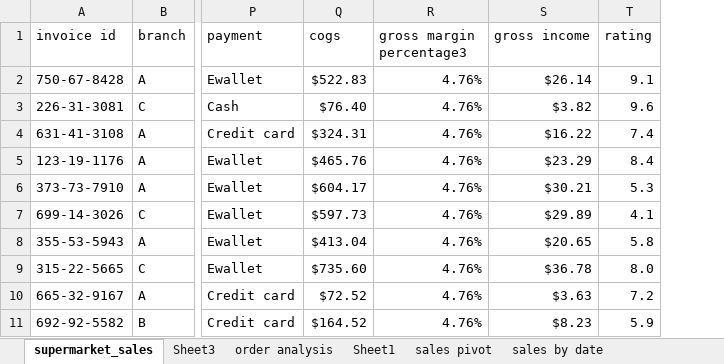
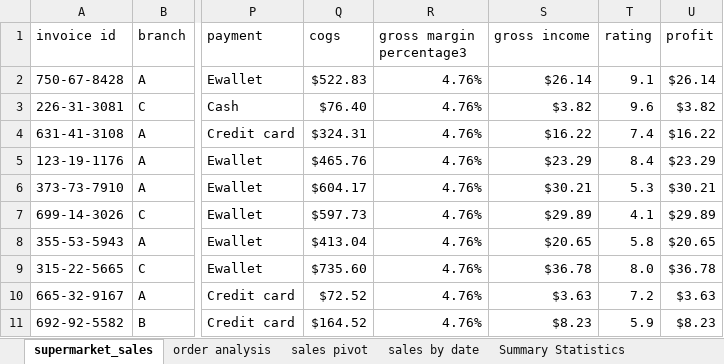
Before and after one commit to KarimBarati/supermarket_sales, an Excel workbook: supermarket_sales.xlsx, sheet supermarket_sales, drawn as a sheet; only a part is shown, gaps mark what is left out; values as stored, in another font and other column widths than the file's, no borders; table styles not drawn; the diff names each change by its address in the sheet, - before the commit and + after, or states it on an @@ line.

```diff
--- a/supermarket_sales.xlsx (sheet supermarket_sales)
+++ b/supermarket_sales.xlsx (sheet supermarket_sales)
-sheet tab: Sheet3
-sheet tab: Sheet1
+column U (profit), rows 2-11: $26.14 | $3.82 | $16.22 | $23.29 | $30.21 | $29.89 | $20.65 | $36.78 | $3.63 | $8.23
```
Also changed, not shown: sheet Dashboard, sheet Summary Statistics, other sheet tabs, charts or pictures.
